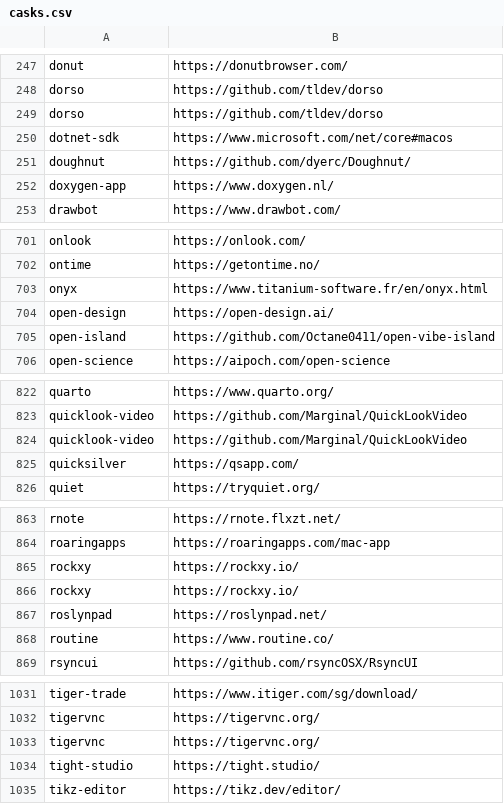
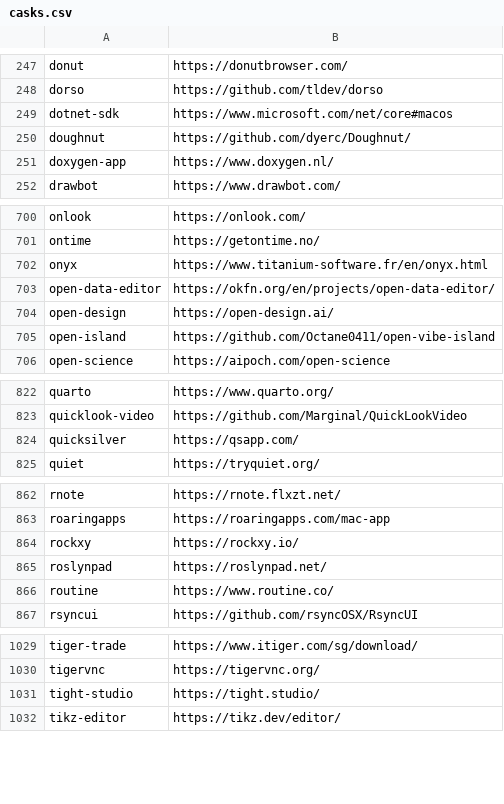
Before and after one commit to tinhkyaw/tinhkyaw, a CSV file: lists/casks.csv, drawn as a sheet; only a part is shown, gaps mark what is left out; removed rows and columns are numbered as before the commit, all else as after; the diff covers the shown part only; the diff names each change by its address in the sheet, - before the commit and + after, or states it on an @@ line.

```diff
--- a/lists/casks.csv
+++ b/lists/casks.csv
-row 249: dorso | https://github.com/tldev/dorso
+row 703: open-data-editor | https://okfn.org/en/projects/open-data-editor/
-row 824: quicklook-video | https://github.com/Marginal/QuickLookVideo
-row 865: rockxy | https://rockxy.io/
-row 1033: tigervnc | https://tigervnc.org/
```
Also changed, not shown: 1 removed row and 1 edited cell elsewhere in this file, 1 other file.
